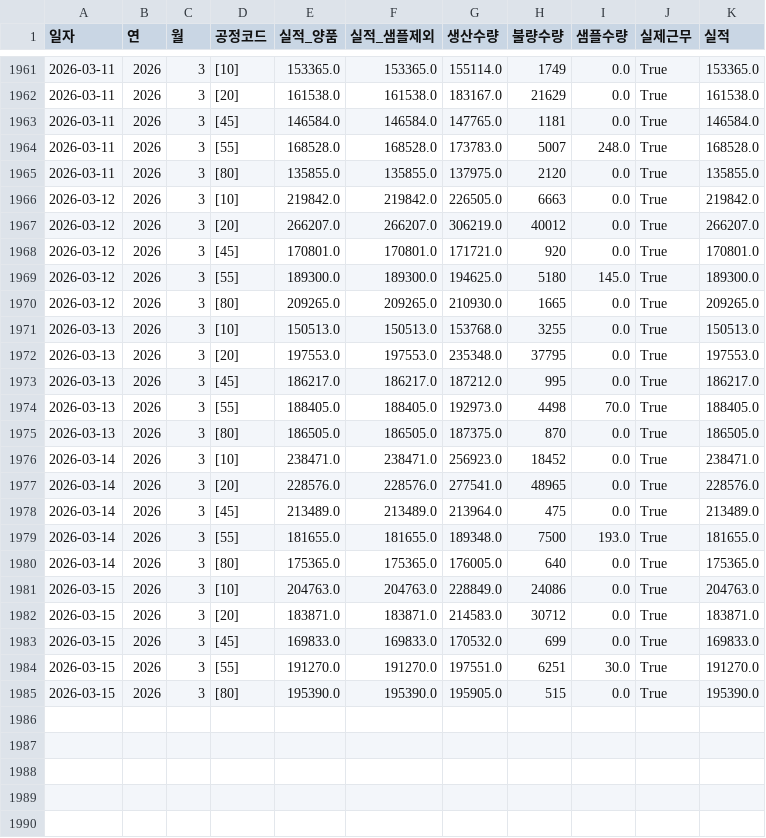
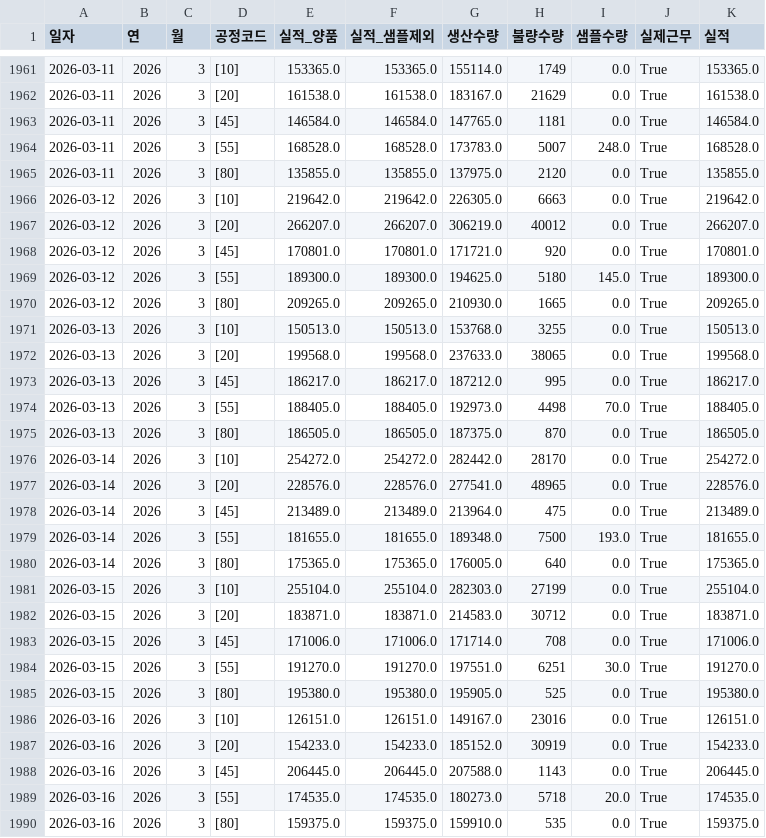
Before and after one commit to lcmin16-prog/S-Plant-Dashboard, a CSV file: 깃허브_S관공장목표현황_요약.csv, drawn as a sheet; only a part is shown, gaps mark what is left out; the diff covers the shown part only.

```diff
--- a/깃허브_S관공장목표현황_요약.csv
+++ b/깃허브_S관공장목표현황_요약.csv
@@ -1965,3 +1965,3 @@
 2026-03-11,2026,3,[80],135855.0,135855.0,137975.0,2120,0.0,True,135855.0
-2026-03-12,2026,3,[10],219842.0,219842.0,226505.0,6663,0.0,True,219842.0
+2026-03-12,2026,3,[10],219642.0,219642.0,226305.0,6663,0.0,True,219642.0
 2026-03-12,2026,3,[20],266207.0,266207.0,306219.0,40012,0.0,True,266207.0
@@ -1971,3 +1971,3 @@
 2026-03-13,2026,3,[10],150513.0,150513.0,153768.0,3255,0.0,True,150513.0
-2026-03-13,2026,3,[20],197553.0,197553.0,235348.0,37795,0.0,True,197553.0
+2026-03-13,2026,3,[20],199568.0,199568.0,237633.0,38065,0.0,True,199568.0
 2026-03-13,2026,3,[45],186217.0,186217.0,187212.0,995,0.0,True,186217.0
@@ -1975,3 +1975,3 @@
 2026-03-13,2026,3,[80],186505.0,186505.0,187375.0,870,0.0,True,186505.0
-2026-03-14,2026,3,[10],238471.0,238471.0,256923.0,18452,0.0,True,238471.0
+2026-03-14,2026,3,[10],254272.0,254272.0,282442.0,28170,0.0,True,254272.0
 2026-03-14,2026,3,[20],228576.0,228576.0,277541.0,48965,0.0,True,228576.0
@@ -1980,6 +1980,11 @@
 2026-03-14,2026,3,[80],175365.0,175365.0,176005.0,640,0.0,True,175365.0
-2026-03-15,2026,3,[10],204763.0,204763.0,228849.0,24086,0.0,True,204763.0
+2026-03-15,2026,3,[10],255104.0,255104.0,282303.0,27199,0.0,True,255104.0
 2026-03-15,2026,3,[20],183871.0,183871.0,214583.0,30712,0.0,True,183871.0
-2026-03-15,2026,3,[45],169833.0,169833.0,170532.0,699,0.0,True,169833.0
+2026-03-15,2026,3,[45],171006.0,171006.0,171714.0,708,0.0,True,171006.0
 2026-03-15,2026,3,[55],191270.0,191270.0,197551.0,6251,30.0,True,191270.0
-2026-03-15,2026,3,[80],195390.0,195390.0,195905.0,515,0.0,True,195390.0
+2026-03-15,2026,3,[80],195380.0,195380.0,195905.0,525,0.0,True,195380.0
+2026-03-16,2026,3,[10],126151.0,126151.0,149167.0,23016,0.0,True,126151.0
+2026-03-16,2026,3,[20],154233.0,154233.0,185152.0,30919,0.0,True,154233.0
+2026-03-16,2026,3,[45],206445.0,206445.0,207588.0,1143,0.0,True,206445.0
+2026-03-16,2026,3,[55],174535.0,174535.0,180273.0,5718,20.0,True,174535.0
+2026-03-16,2026,3,[80],159375.0,159375.0,159910.0,535,0.0,True,159375.0
```
Also changed, not shown: 2 edited cells elsewhere in this file, 3 other files.
